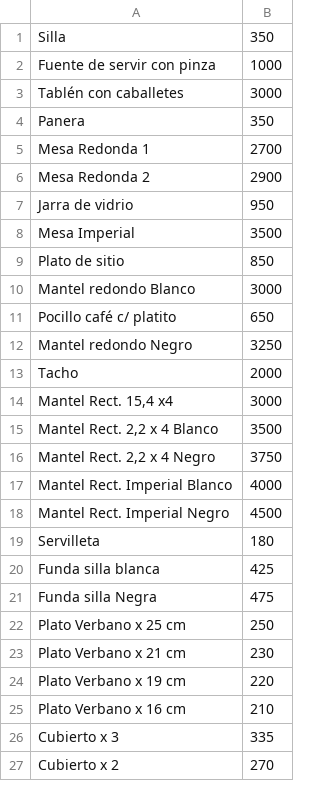
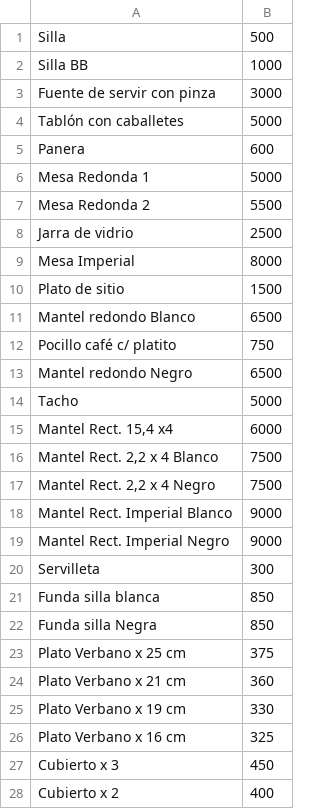
Before and after one commit to franyack/alquiler-vajillas, a CSV file: vajillas-catalogo.csv, drawn as a sheet; only a part is shown; the diff covers the shown part only.

```diff
--- a/vajillas-catalogo.csv
+++ b/vajillas-catalogo.csv
@@ -1,27 +1,28 @@
-Silla,350
-Fuente de servir con pinza,1000
-Tablén con caballetes,3000
-Panera,350
-Mesa Redonda 1,2700
-Mesa Redonda 2,2900
-Jarra de vidrio,950
-Mesa Imperial,3500
-Plato de sitio,850
-Mantel redondo Blanco,3000
-Pocillo café c/ platito,650
-Mantel redondo Negro,3250
-Tacho,2000
-"Mantel Rect. 15,4 x4",3000
-"Mantel Rect. 2,2 x 4 Blanco",3500
-"Mantel Rect. 2,2 x 4 Negro",3750
-Mantel Rect. Imperial Blanco,4000
-Mantel Rect. Imperial Negro,4500
-Servilleta,180
-Funda silla blanca,425
-Funda silla Negra,475
-Plato Verbano x 25 cm,250
-Plato Verbano x 21 cm,230
-Plato Verbano x 19 cm,220
-Plato Verbano x 16 cm,210
-Cubierto x 3,335
-Cubierto x 2,270
+Silla,500
+Silla BB,1000
+Fuente de servir con pinza,3000
+Tablón con caballetes,5000
+Panera,600
+Mesa Redonda 1,5000
+Mesa Redonda 2,5500
+Jarra de vidrio,2500
+Mesa Imperial,8000
+Plato de sitio,1500
+Mantel redondo Blanco,6500
+Pocillo café c/ platito,750
+Mantel redondo Negro,6500
+Tacho,5000
+"Mantel Rect. 15,4 x4",6000
+"Mantel Rect. 2,2 x 4 Blanco",7500
+"Mantel Rect. 2,2 x 4 Negro",7500
+Mantel Rect. Imperial Blanco,9000
+Mantel Rect. Imperial Negro,9000
+Servilleta,300
+Funda silla blanca,850
+Funda silla Negra,850
+Plato Verbano x 25 cm,375
+Plato Verbano x 21 cm,360
+Plato Verbano x 19 cm,330
+Plato Verbano x 16 cm,325
+Cubierto x 3,450
+Cubierto x 2,400
```
Also changed, not shown: 3 added rows and 18 edited cells elsewhere in this file, 7 other files.
